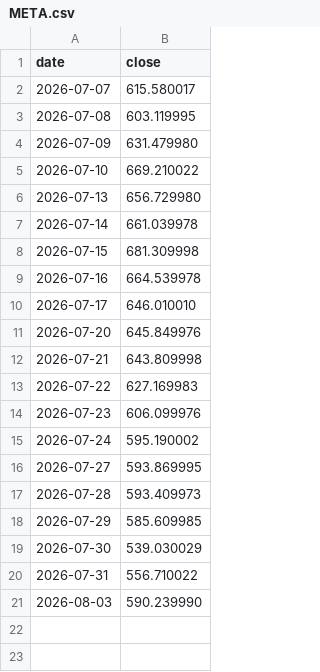
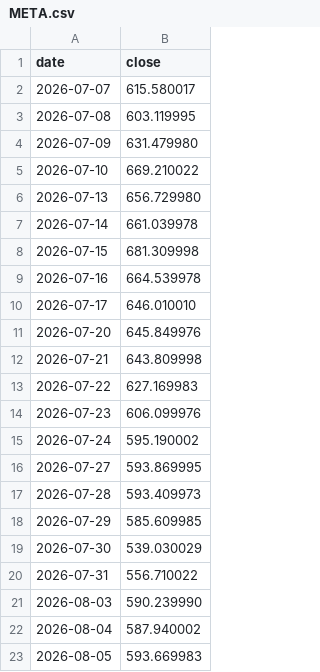
Before and after one commit to anamcarretero/trade-arena, a CSV file: data/prices/META.csv, drawn as a sheet.

```diff
--- a/data/prices/META.csv
+++ b/data/prices/META.csv
@@ -21 +21,3 @@ date,close
 2026-08-03,590.239990
+2026-08-04,587.940002
+2026-08-05,593.669983
```
Also changed, not shown: data/prices/ASML.csv, data/prices/MU.csv, 11 other files.
